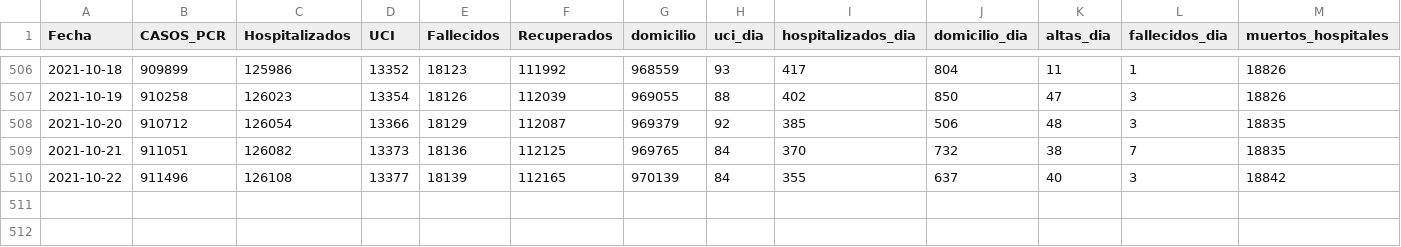
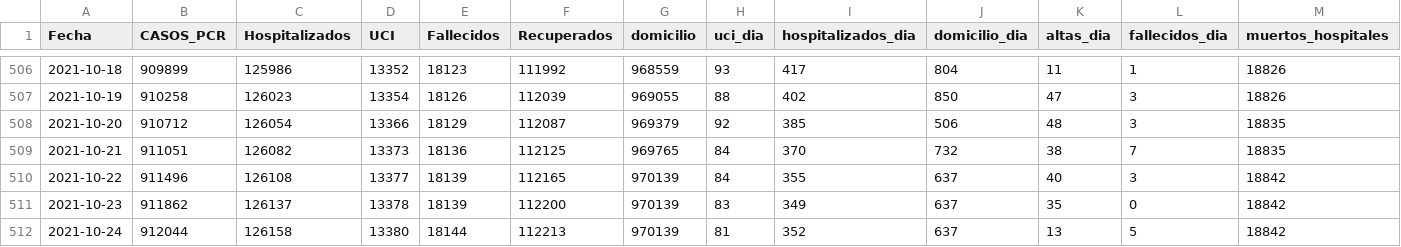
Before and after one commit to escovid19data/Covid19-Madrid, a CSV file: covidia-cam/madrid-series.csv, drawn as a sheet; only a part is shown, gaps mark what is left out; rows hold the shown columns only; the diff names each change by its address in the sheet, - before the commit and + after, or states it on an @@ line.

```diff
--- a/covidia-cam/madrid-series.csv
+++ b/covidia-cam/madrid-series.csv
+row 511: 2021-10-23 | 911862 | 126137 | 13378 | 18139 | 112200 | 970139 | 83 | 349 | 637 | 35 | 0 | 18842
+row 512: 2021-10-24 | 912044 | 126158 | 13380 | 18144 | 112213 | 970139 | 81 | 352 | 637 | 13 | 5 | 18842
```
Also changed, not shown: covidia-cam/madrid-pcr.csv, 2 other files.
